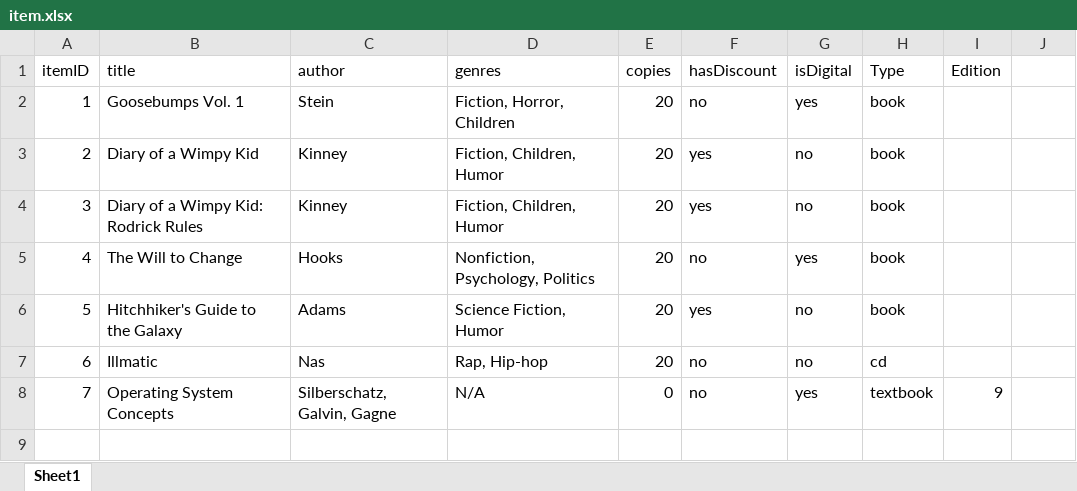
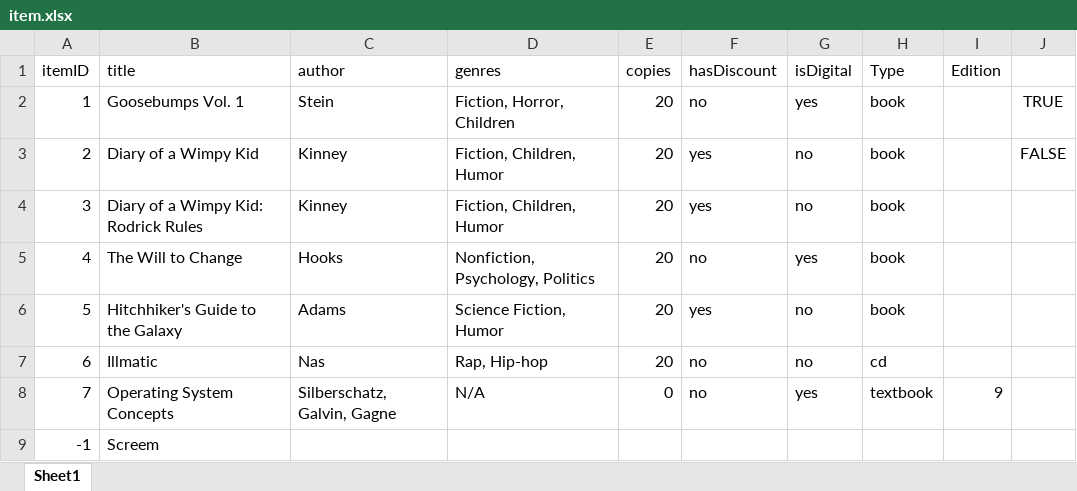
Before and after one commit to nikhilYates/3311FinalProject, an Excel workbook: pdTwo/src/main/resources/csv/item.xlsx, sheet Sheet1, drawn as a sheet; values as stored, in another font and other column widths than the file's, no borders; the diff names each change by its address in the sheet, - before the commit and + after, or states it on an @@ line.

```diff
--- a/pdTwo/src/main/resources/csv/item.xlsx (sheet Sheet1)
+++ b/pdTwo/src/main/resources/csv/item.xlsx (sheet Sheet1)
-J2: (empty)
+J2: TRUE
-J3: (empty)
+J3: FALSE
+row 9: -1 | Screem
```
Also changed, not shown: pdTwo/src/main/resources/csv/user.xlsx, 3 other files.
